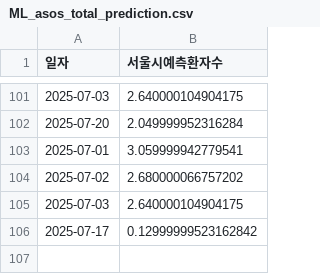
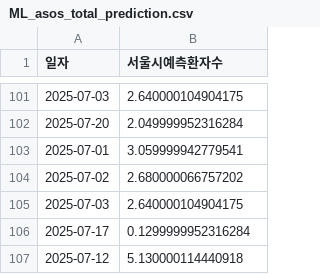
Before and after one commit to dalsoup/0725, a CSV file: ML_asos_total_prediction.csv, drawn as a sheet; only a part is shown, gaps mark what is left out.

Commit message:
[tab1] 2025-07-12 예측값 업데이트

```diff
--- a/ML_asos_total_prediction.csv
+++ b/ML_asos_total_prediction.csv
@@ -105,2 +105,3 @@
 2025-07-03,2.640000104904175
-2025-07-17,0.12999999523162842
+2025-07-17,0.1299999952316284
+2025-07-12,5.130000114440918
```
